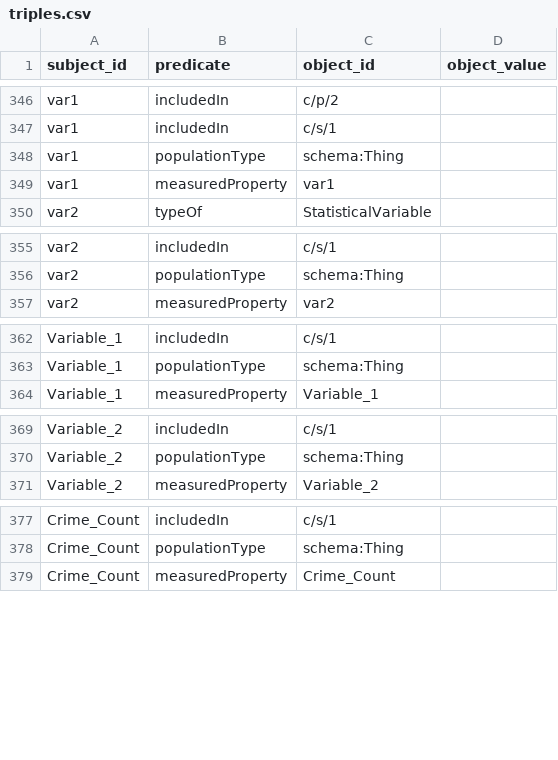
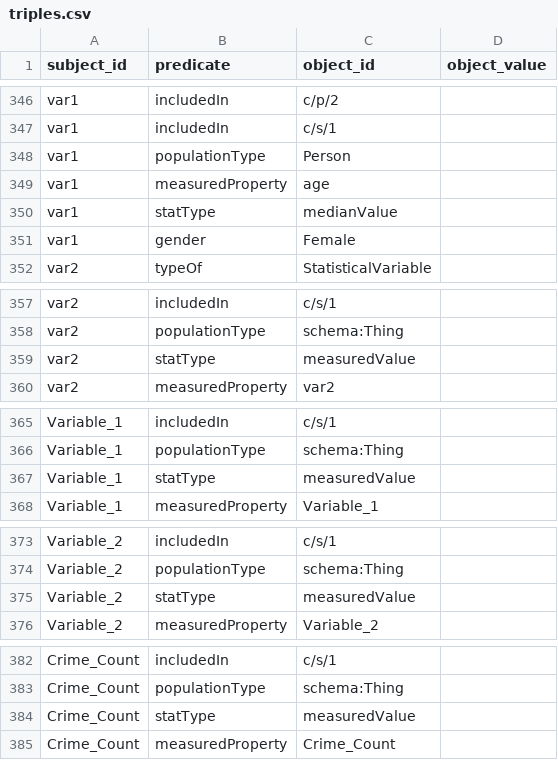
Before and after one commit to datacommonsorg/import, a CSV file: simple/sample/output/tables/triples.csv, drawn as a sheet; only a part is shown, gaps mark what is left out.

```diff
--- a/simple/sample/output/tables/triples.csv
+++ b/simple/sample/output/tables/triples.csv
@@ -347,4 +347,6 @@ var1,includedIn,c/p/2,""
 var1,includedIn,c/s/1,""
-var1,populationType,schema:Thing,""
-var1,measuredProperty,var1,""
+var1,populationType,Person,""
+var1,measuredProperty,age,""
+var1,statType,medianValue,""
+var1,gender,Female,""
 var2,typeOf,StatisticalVariable,""
@@ -356,2 +358,3 @@ var2,includedIn,c/s/1,""
 var2,populationType,schema:Thing,""
+var2,statType,measuredValue,""
 var2,measuredProperty,var2,""
@@ -363,2 +366,3 @@ Variable_1,includedIn,c/s/1,""
 Variable_1,populationType,schema:Thing,""
+Variable_1,statType,measuredValue,""
 Variable_1,measuredProperty,Variable_1,""
@@ -370,2 +374,3 @@ Variable_2,includedIn,c/s/1,""
 Variable_2,populationType,schema:Thing,""
+Variable_2,statType,measuredValue,""
 Variable_2,measuredProperty,Variable_2,""
@@ -378,2 +383,3 @@ Crime_Count,includedIn,c/s/1,""
 Crime_Count,populationType,schema:Thing,""
+Crime_Count,statType,measuredValue,""
 Crime_Count,measuredProperty,Crime_Count,""
```
Also changed, not shown: 10 other files.
